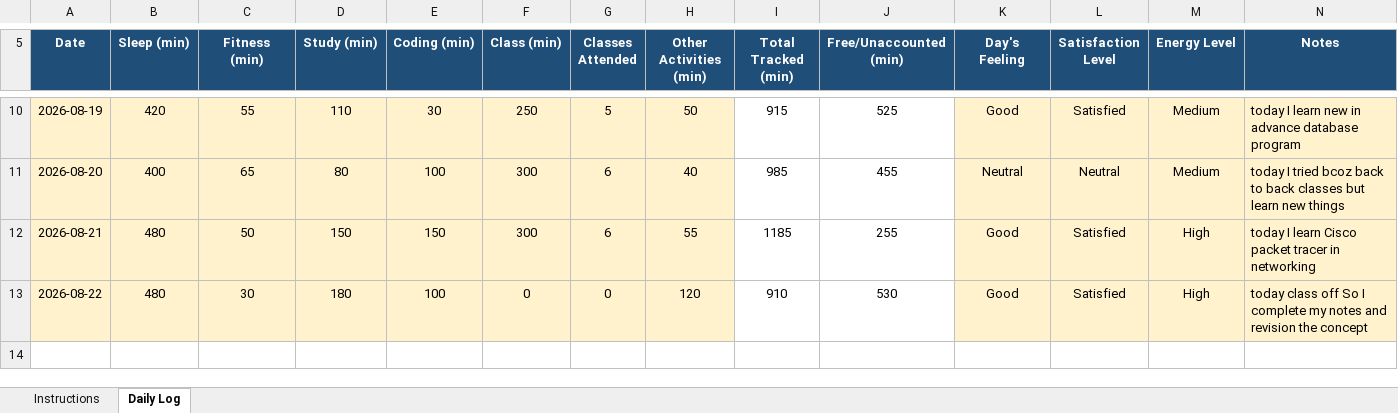
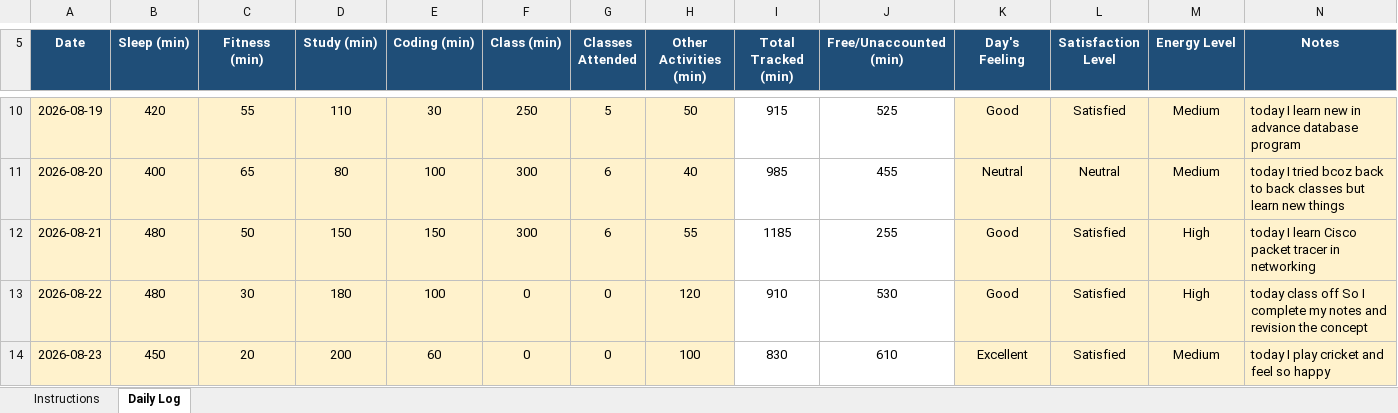
Before and after one commit to vivekrai39/CAP776, an Excel workbook: DATA/12618749.xlsx, sheet Daily Log, drawn as a sheet; only a part is shown, gaps mark what is left out; values as stored, in another font and other column widths than the file's, no borders; conditional formats not drawn; the diff names each change by its address in the sheet, - before the commit and + after, or states it on an @@ line.

Commit message:
Update data

```diff
--- a/DATA/12618749.xlsx (sheet Daily Log)
+++ b/DATA/12618749.xlsx (sheet Daily Log)
+row 14: 2026-08-23 | 450 | 20 | 200 | 60 | 0 | 0 | 100 | 830 | 610 | Excellent | Satisfied | Medium | today I play cricket and feel so happy
```
